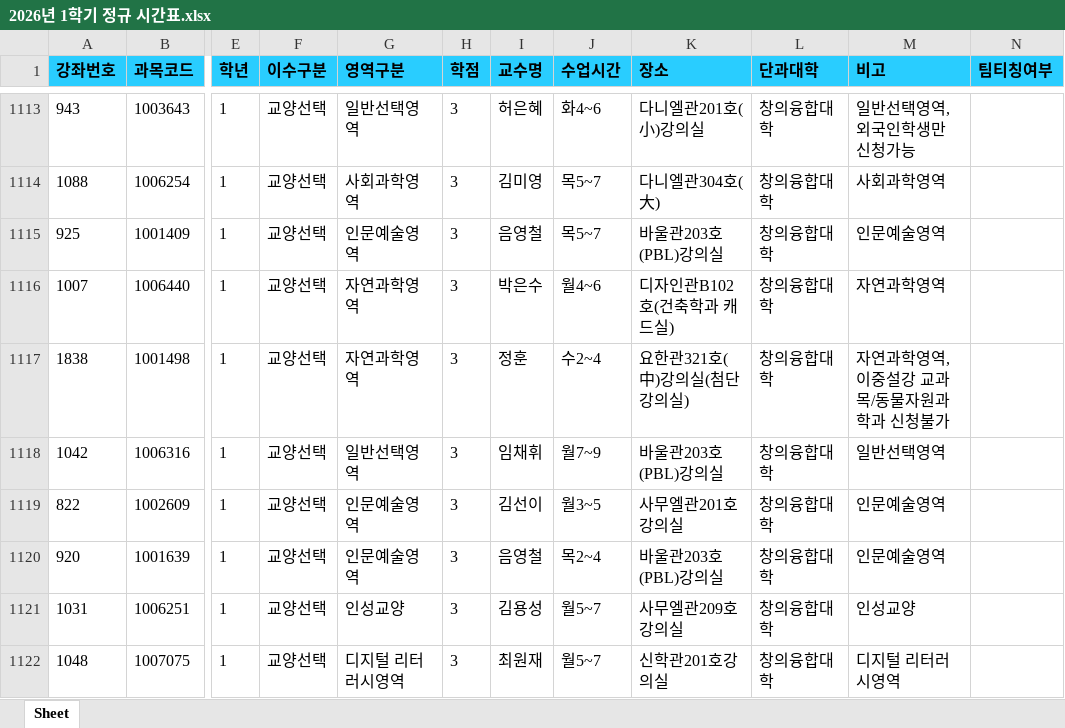
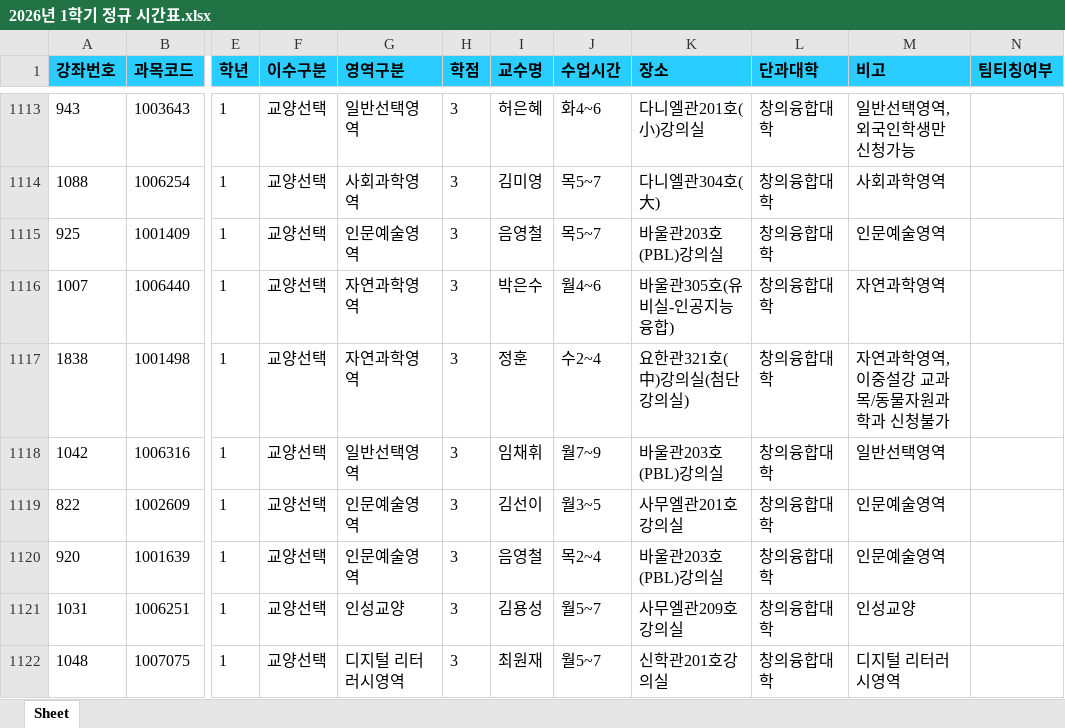
Before and after one commit to syu-kr/lecture.syu.kr-everytime, an Excel workbook: data/2026년 1학기 정규 시간표.xlsx, sheet Sheet, drawn as a sheet; only a part is shown, gaps mark what is left out; values as stored, in another font and other column widths than the file's, no borders; the diff covers the shown part only; the diff names each change by its address in the sheet, - before the commit and + after, or states it on an @@ line.

```diff
--- a/data/2026년 1학기 정규 시간표.xlsx (sheet Sheet)
+++ b/data/2026년 1학기 정규 시간표.xlsx (sheet Sheet)
-K1116 (장소): 디자인관B102호(건축학과 캐드실)
+K1116 (장소): 바울관305호(유비실-인공지능융합)
```
Also changed, not shown: 2 added rows, 1 removed row and 10 edited cells elsewhere in this sheet, 1 other file.
